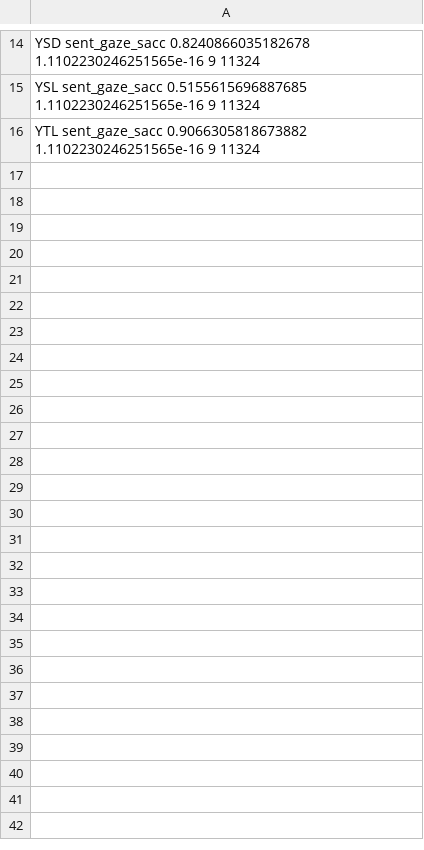
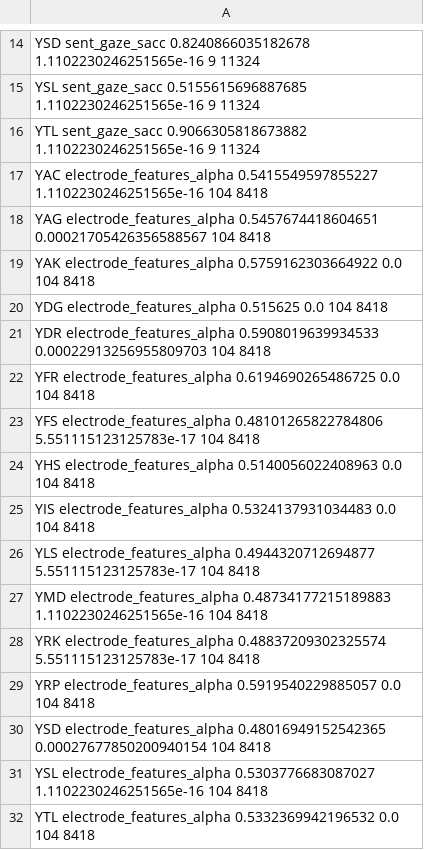
Before and after one commit to norahollenstein/reading-task-classification, a CSV file: sentence-level/results/2021-11-24_svm_results_tasks-cross-subj_zuco2_randomFalse_linear.csv, drawn as a sheet; only a part is shown, gaps mark what is left out; the diff names each change by its address in the sheet, - before the commit and + after, or states it on an @@ line.

Commit message:
fixed cross subj script for multiple feature sets

```diff
--- a/sentence-level/results/2021-11-24_svm_results_tasks-cross-subj_zuco2_randomFalse_linear.csv
+++ b/sentence-level/results/2021-11-24_svm_results_tasks-cross-subj_zuco2_randomFalse_linear.csv
+row 17: YAC electrode_features_alpha 0.5415549597855227 1.1102230246251565e-16 104 8418
+row 18: YAG electrode_features_alpha 0.5457674418604651 0.00021705426356588567 104 8418
+row 19: YAK electrode_features_alpha 0.5759162303664922 0.0 104 8418
+row 20: YDG electrode_features_alpha 0.515625 0.0 104 8418
+row 21: YDR electrode_features_alpha 0.5908019639934533 0.00022913256955809703 104 8418
+row 22: YFR electrode_features_alpha 0.6194690265486725 0.0 104 8418
+row 23: YFS electrode_features_alpha 0.48101265822784806 5.551115123125783e-17 104 8418
+row 24: YHS electrode_features_alpha 0.5140056022408963 0.0 104 8418
+row 25: YIS electrode_features_alpha 0.5324137931034483 0.0 104 8418
+row 26: YLS electrode_features_alpha 0.4944320712694877 5.551115123125783e-17 104 8418
+row 27: YMD electrode_features_alpha 0.48734177215189883 1.1102230246251565e-16 104 8418
+row 28: YRK electrode_features_alpha 0.48837209302325574 5.551115123125783e-17 104 8418
+row 29: YRP electrode_features_alpha 0.5919540229885057 0.0 104 8418
+row 30: YSD electrode_features_alpha 0.48016949152542365 0.00027677850200940154 104 8418
+row 31: YSL electrode_features_alpha 0.5303776683087027 1.1102230246251565e-16 104 8418
+row 32: YTL electrode_features_alpha 0.5332369942196532 0.0 104 8418
```
Also changed, not shown: sentence-level/results/2021-11-24_svm_results_tasks-cross-subj_zuco1_randomFalse_linear.csv, 7 other files.
